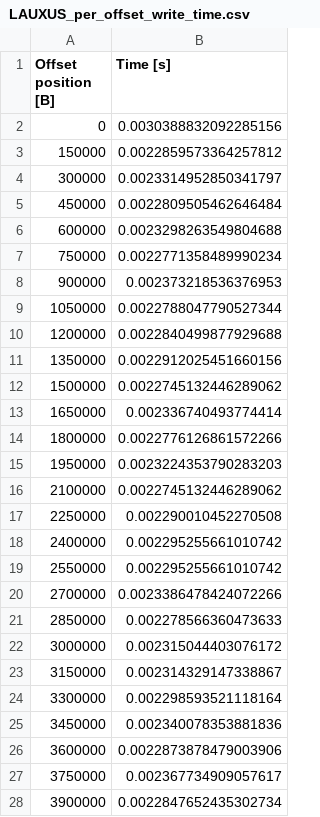
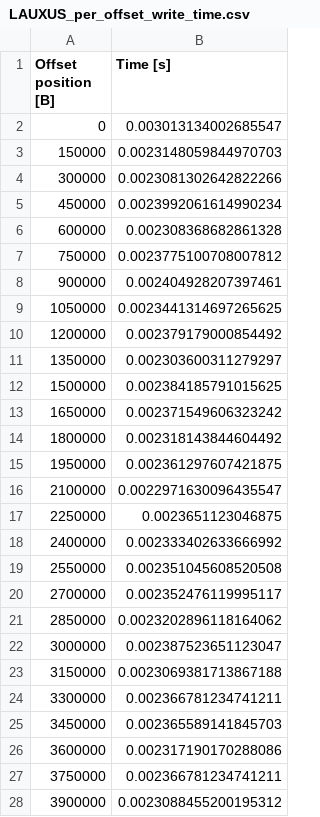
Before and after one commit to lade-odoo/LAUXUS, a CSV file: code/Benchmarks/results/LAUXUS_per_offset_write_time.csv, drawn as a sheet; only a part is shown; the diff covers the shown part only.

```diff
--- a/code/Benchmarks/results/LAUXUS_per_offset_write_time.csv
+++ b/code/Benchmarks/results/LAUXUS_per_offset_write_time.csv
@@ -1,28 +1,28 @@
 Offset position [B],Time [s]
-0,0.0030388832092285156
-150000,0.0022859573364257812
-300000,0.0023314952850341797
-450000,0.0022809505462646484
-600000,0.0023298263549804688
-750000,0.0022771358489990234
-900000,0.002373218536376953
-1050000,0.0022788047790527344
-1200000,0.0022840499877929688
-1350000,0.0022912025451660156
-1500000,0.0022745132446289062
-1650000,0.002336740493774414
-1800000,0.0022776126861572266
-1950000,0.0023224353790283203
-2100000,0.0022745132446289062
-2250000,0.002290010452270508
-2400000,0.002295255661010742
-2550000,0.002295255661010742
-2700000,0.0023386478424072266
-2850000,0.002278566360473633
-3000000,0.002315044403076172
-3150000,0.002314329147338867
-3300000,0.002298593521118164
-3450000,0.002340078353881836
-3600000,0.0022873878479003906
-3750000,0.002367734909057617
-3900000,0.0022847652435302734
+0,0.003013134002685547
+150000,0.0023148059844970703
+300000,0.0023081302642822266
+450000,0.0023992061614990234
+600000,0.002308368682861328
+750000,0.0023775100708007812
+900000,0.002404928207397461
+1050000,0.0023441314697265625
+1200000,0.002379179000854492
+1350000,0.002303600311279297
+1500000,0.002384185791015625
+1650000,0.002371549606323242
+1800000,0.002318143844604492
+1950000,0.002361297607421875
+2100000,0.0022971630096435547
+2250000,0.0023651123046875
+2400000,0.002333402633666992
+2550000,0.002351045608520508
+2700000,0.002352476119995117
+2850000,0.0023202896118164062
+3000000,0.002387523651123047
+3150000,0.0023069381713867188
+3300000,0.002366781234741211
+3450000,0.002365589141845703
+3600000,0.002317190170288086
+3750000,0.002366781234741211
+3900000,0.0023088455200195312
```
Also changed, not shown: 73 edited cells elsewhere in this file, code/Benchmarks/results/LAUXUS_per_block_time.csv, code/Benchmarks/results/NOTHING_per_block_time.csv, 26 other files.
